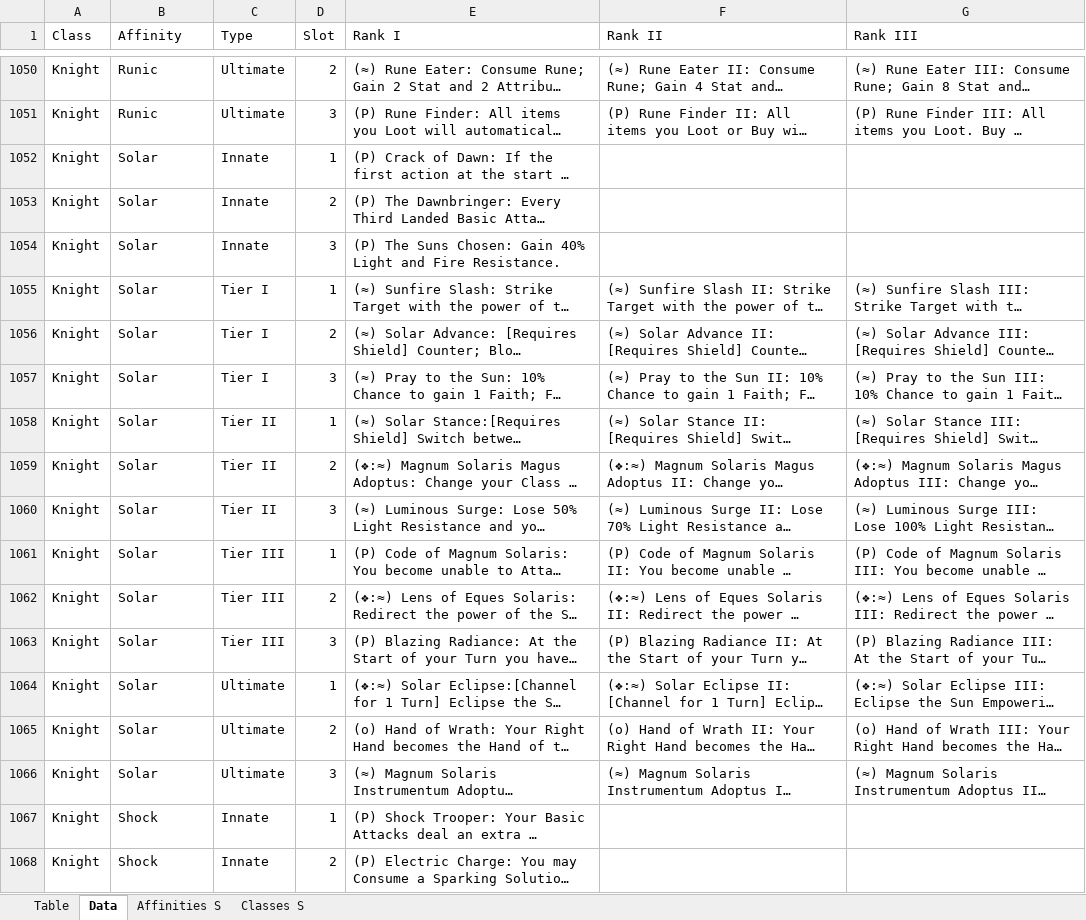
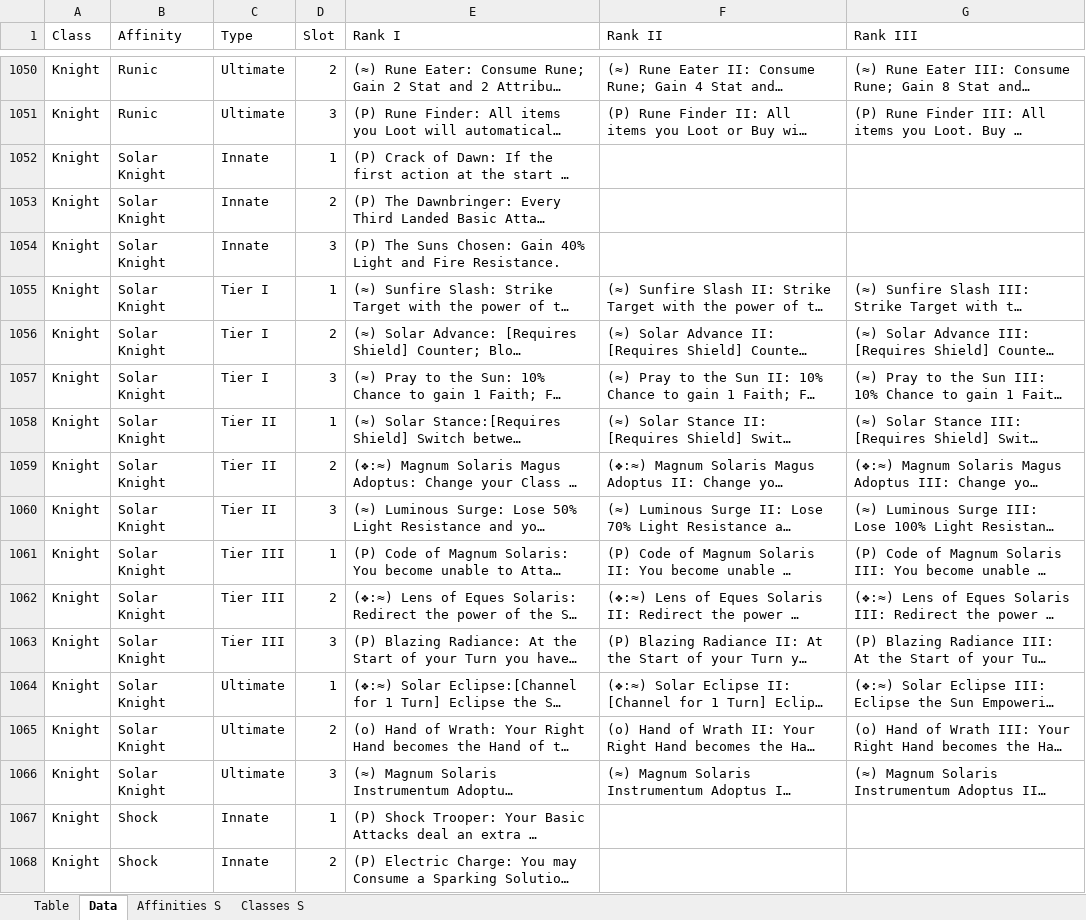
Before and after one commit to PyroMantra/warpedoriginal, an Excel workbook: static/Data/Normalized_Abilities.xlsx, sheet Data, drawn as a sheet; only a part is shown, gaps mark what is left out; long unchanged cells end in …; values as stored, in another font and other column widths than the file's, no borders; the diff covers the shown part only; the diff names each change by its address in the sheet, - before the commit and + after, or states it on an @@ line.

```diff
--- a/static/Data/Normalized_Abilities.xlsx (sheet Data)
+++ b/static/Data/Normalized_Abilities.xlsx (sheet Data)
-B1052:B1066 (Affinity): Solar
+B1052:B1066 (Affinity): Solar Knight
```
Also changed, not shown: 15 edited cells elsewhere in this sheet, sheet Table.
